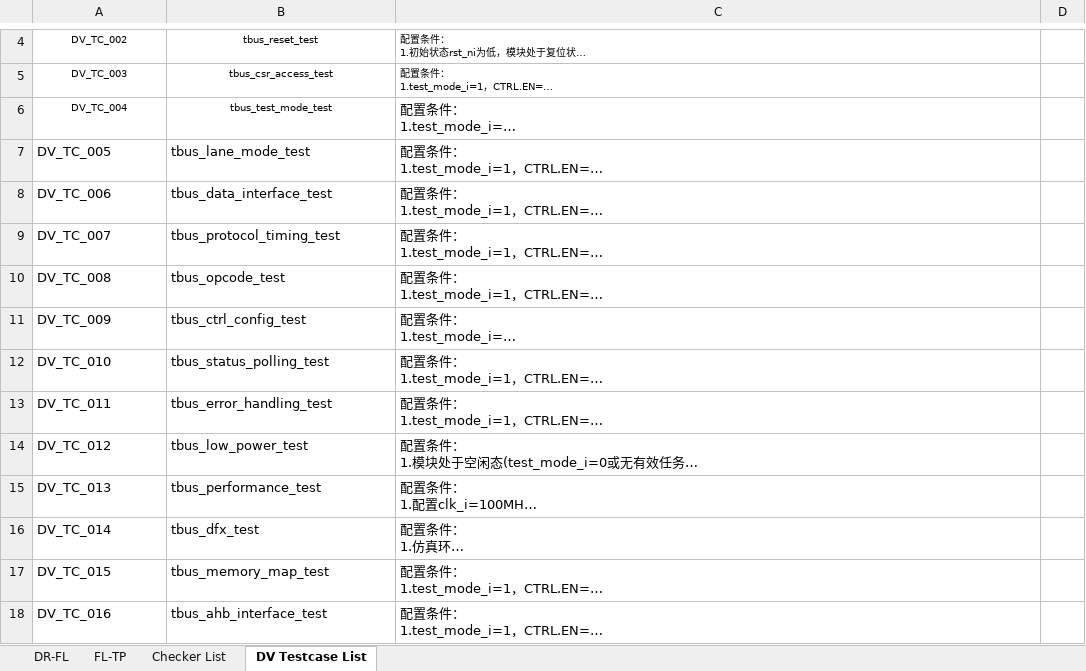
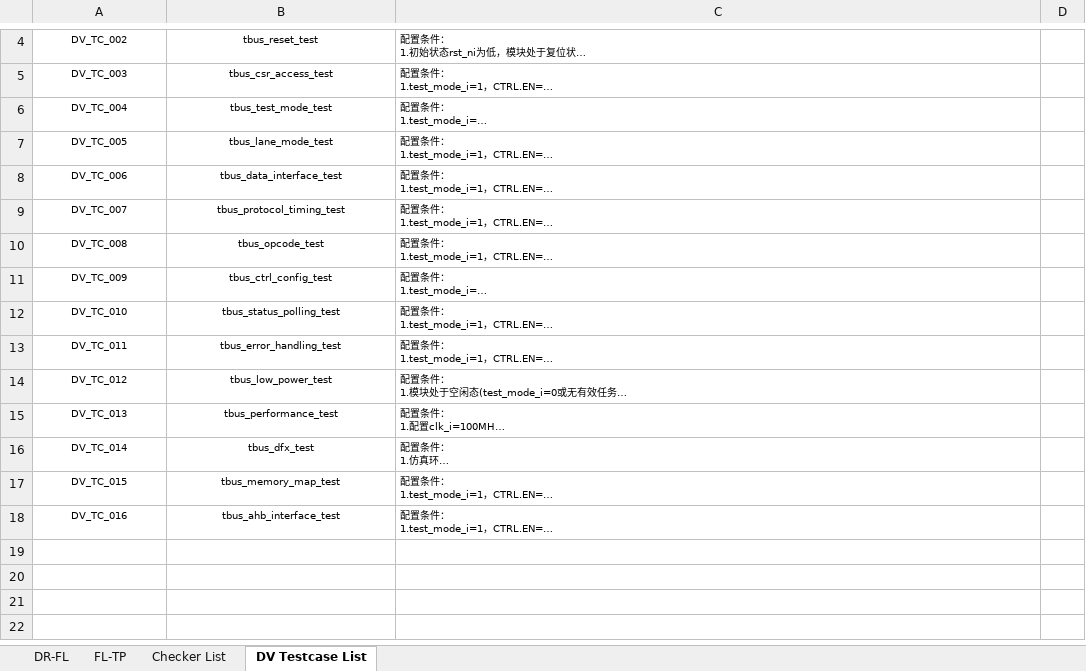
Before and after one commit to changchang6/ai_cc_rtm_gen, an Excel workbook: RTM_TBUS_Generated.xlsx, sheet DV Testcase List, drawn as a sheet; only a part is shown, gaps mark what is left out; long unchanged cells end in …; values as stored, in another font and other column widths than the file's, no borders; the diff names each change by its address in the sheet, - before the commit and + after, or states it on an @@ line.

```diff
--- a/RTM_TBUS_Generated.xlsx (sheet DV Testcase List)
+++ b/RTM_TBUS_Generated.xlsx (sheet DV Testcase List)
@@ C6 text size: smaller @@
@@ A7:C18 text size: smaller @@
-A7:B18 alignment: left
+A7:B18 alignment: center
```
Also changed, not shown: sheet Checker List, 3 other files.
